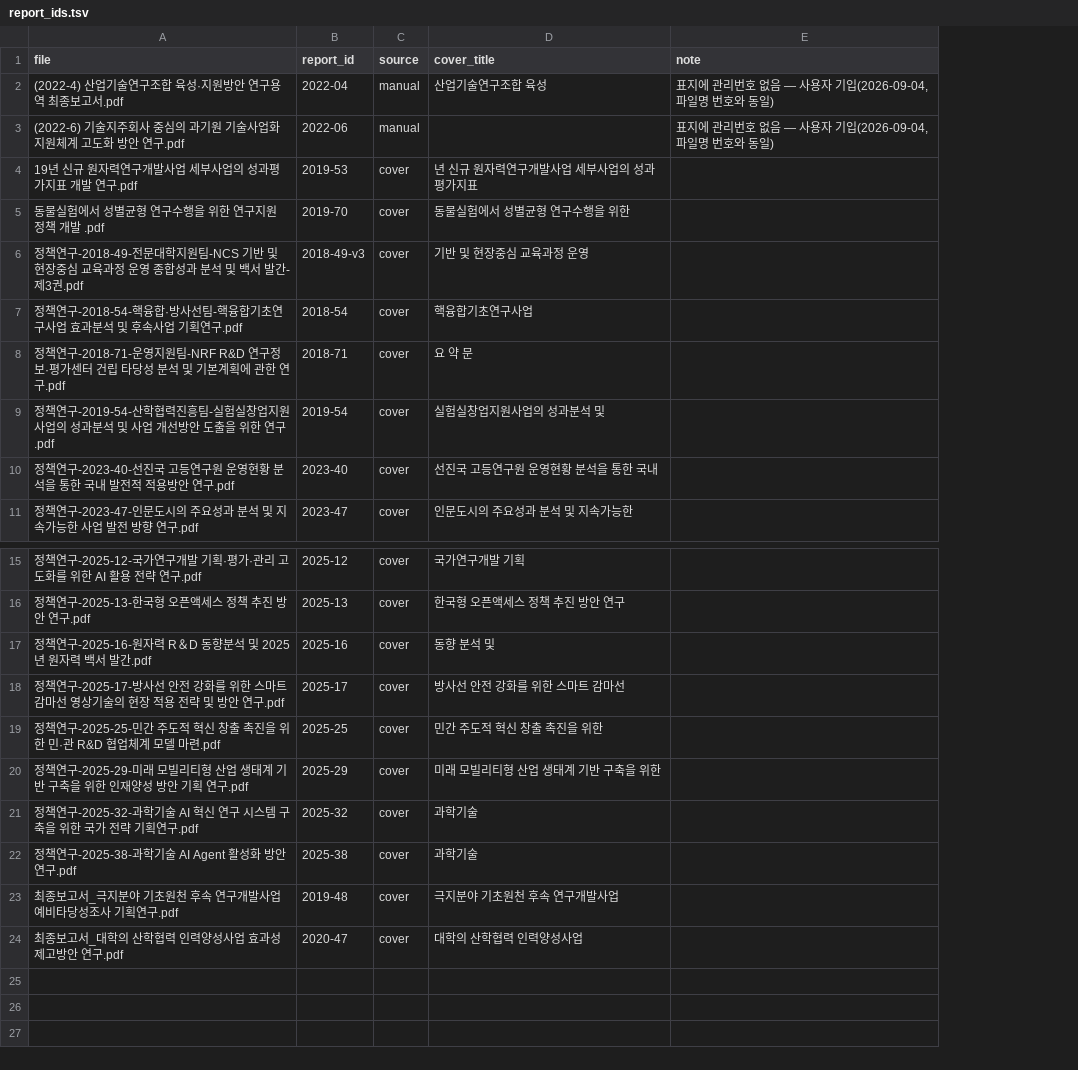
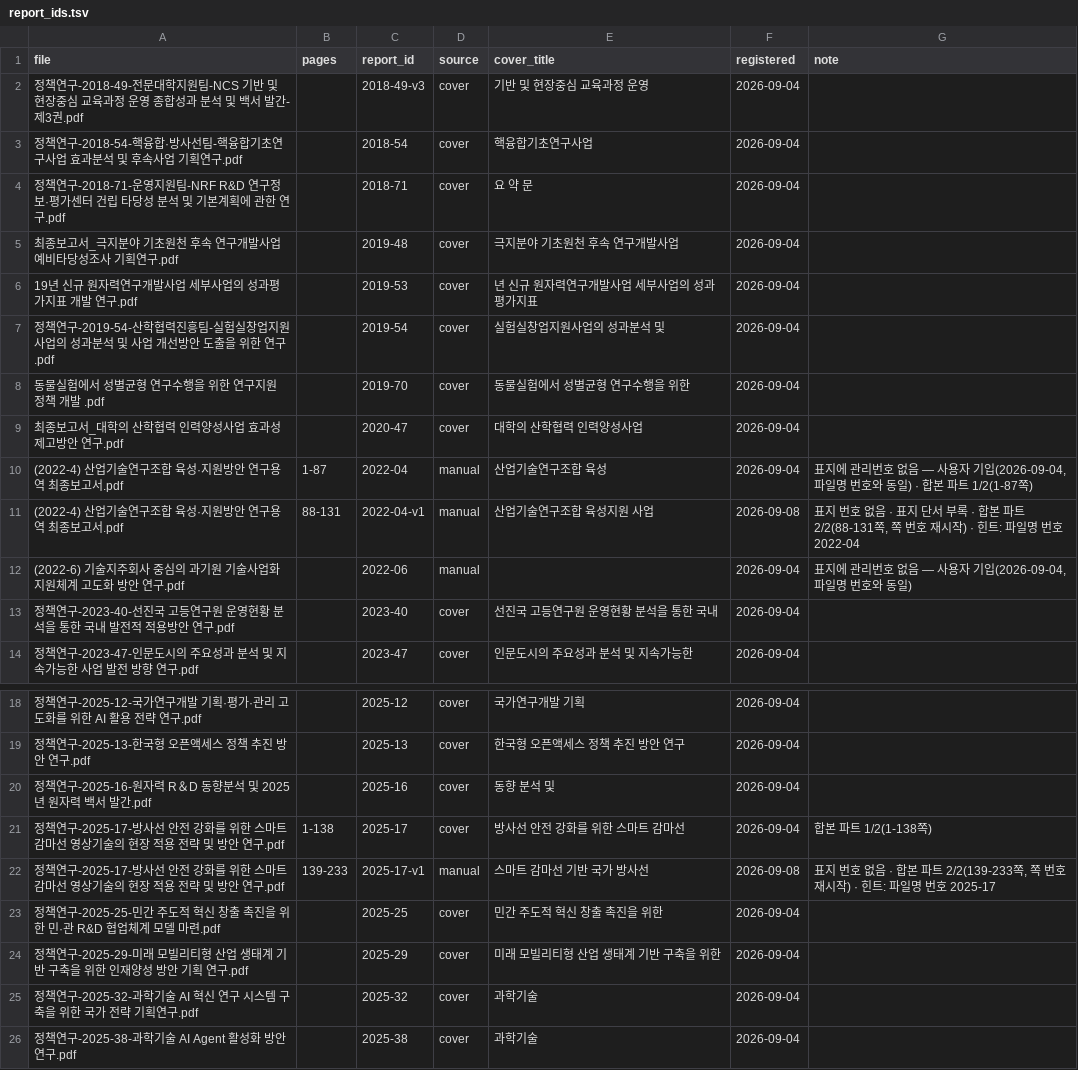
Before and after one commit to allnameswhy/nrf-policy-db, a TSV file: report_ids.tsv, drawn as a sheet; only a part is shown, gaps mark what is left out; removed rows and columns are numbered as before the commit, all else as after; the diff names each change by its address in the sheet, - before the commit and + after, or states it on an @@ line.

```diff
--- a/report_ids.tsv
+++ b/report_ids.tsv
+column B (pages), row 21: 1-138
+column F (registered), rows 2-4: all 2026-09-04; row 7: 2026-09-04; rows 13-14: 2026-09-04 | 2026-09-04; rows 18-21: all 2026-09-04; rows 23-26: all 2026-09-04
-row 2: (2022-4) 산업기술연구조합 육성·지원방안 연구용역 최종보고서.pdf | 2022-04 | manual | 산업기술연구조합 육성 | 표지에 관리번호 없음 — 사용자 기입(2026-09-04, 파일명 번호와 동일)
@@ row 23 moved to row 5: 최종보고서_극지분야 기초원천 후속 연구개발사업 예비타당성조사 기획연구.p… @@
@@ row 4 moved to row 6: 19년 신규 원자력연구개발사업 세부사업의 성과평가지표 개발 연구.pdf @@
@@ row 5 moved to row 8: 동물실험에서 성별균형 연구수행을 위한 연구지원 정책 개발 .pdf @@
@@ row 24 moved to row 9: 최종보고서_대학의 산학협력 인력양성사업 효과성 제고방안 연구.pdf @@
+row 10: (2022-4) 산업기술연구조합 육성·지원방안 연구용역 최종보고서.pdf | 1-87 | 2022-04 | manual | 산업기술연구조합 육성 | 2026-09-04 | 표지에 관리번호 없음 — 사용자 기입(2026-09-04, 파일명 번호와 동일) · 합본 파트 1/2(1-87쪽)
+row 11: (2022-4) 산업기술연구조합 육성·지원방안 연구용역 최종보고서.pdf | 88-131 | 2022-04-v1 | manual | 산업기술연구조합 육성지원 사업 | 2026-09-08 | 표지 번호 없음 · 표지 단서 부록 · 합본 파트 2/2(88-131쪽, 쪽 번호 재시작) · 힌트: 파일명 번호 2022-04
@@ row 3 moved to row 12: (2022-6) 기술지주회사 중심의 과기원 기술사업화 지원체계 고도화 방… @@
-G21 (note): (empty)
+G21 (note): 합본 파트 1/2(1-138쪽)
+row 22: 정책연구-2025-17-방사선 안전 강화를 위한 스마트 감마선 영상기술의 현장 적용 전략 및 방안 연구.pdf | 139-233 | 2025-17-v1 | manual | 스마트 감마선 기반 국가 방사선 | 2026-09-08 | 표지 번호 없음 · 합본 파트 2/2(139-233쪽, 쪽 번호 재시작) · 힌트: 파일명 번호 2025-17
```
Also changed, not shown: 16 other files.
